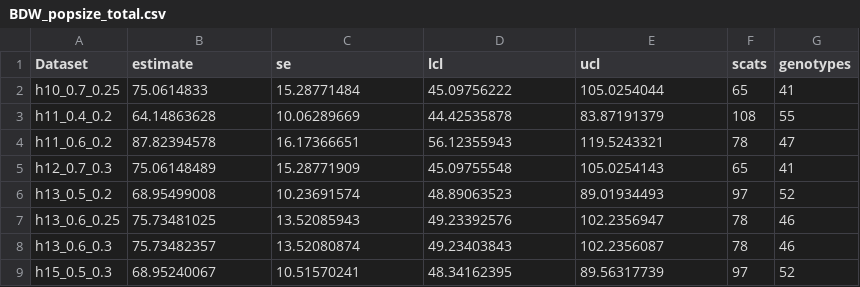
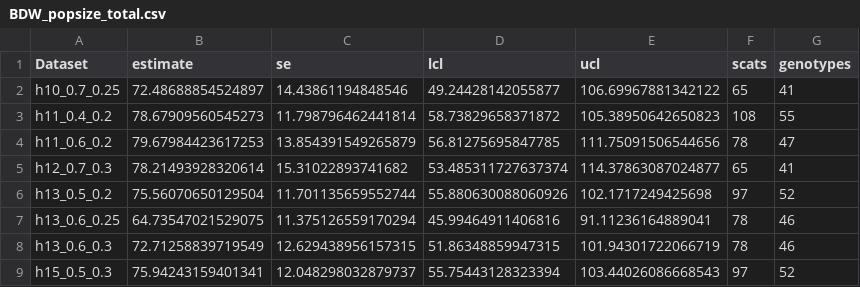
Before and after one commit to cesaraustralia/dingo-secr, a CSV file: output/BDW_popsize_total.csv, drawn as a sheet; only a part is shown; the diff covers the shown part only.

```diff
--- a/output/BDW_popsize_total.csv
+++ b/output/BDW_popsize_total.csv
@@ -1,9 +1,9 @@
 Dataset,estimate,se,lcl,ucl,scats,genotypes
-h10_0.7_0.25,75.0614833,15.28771484,45.09756222,105.0254044,65,41
-h11_0.4_0.2,64.14863628,10.06289669,44.42535878,83.87191379,108,55
-h11_0.6_0.2,87.82394578,16.17366651,56.12355943,119.5243321,78,47
-h12_0.7_0.3,75.06148489,15.28771909,45.09755548,105.0254143,65,41
-h13_0.5_0.2,68.95499008,10.23691574,48.89063523,89.01934493,97,52
-h13_0.6_0.25,75.73481025,13.52085943,49.23392576,102.2356947,78,46
-h13_0.6_0.3,75.73482357,13.52080874,49.23403843,102.2356087,78,46
-h15_0.5_0.3,68.95240067,10.51570241,48.34162395,89.56317739,97,52
+h10_0.7_0.25,72.48688854524897,14.43861194848546,49.24428142055877,106.69967881342122,65,41
+h11_0.4_0.2,78.67909560545273,11.798796462441814,58.73829658371872,105.38950642650823,108,55
+h11_0.6_0.2,79.67984423617253,13.854391549265879,56.81275695847785,111.75091506544656,78,47
+h12_0.7_0.3,78.21493928320614,15.31022893741682,53.485311727637374,114.37863087024877,65,41
+h13_0.5_0.2,75.56070650129504,11.701135659552744,55.880630088060926,102.1717249425698,97,52
+h13_0.6_0.25,64.73547021529075,11.375126559170294,45.99464911406816,91.11236164889041,78,46
+h13_0.6_0.3,72.71258839719549,12.629438956157315,51.86348859947315,101.94301722066719,78,46
+h15_0.5_0.3,75.94243159401341,12.048298032879737,55.75443128323394,103.44026086668543,97,52
```
Also changed, not shown: 20 edited cells elsewhere in this file, output/BDW_modelcomp.csv, output/BDW_popsize.csv, 39 other files.
